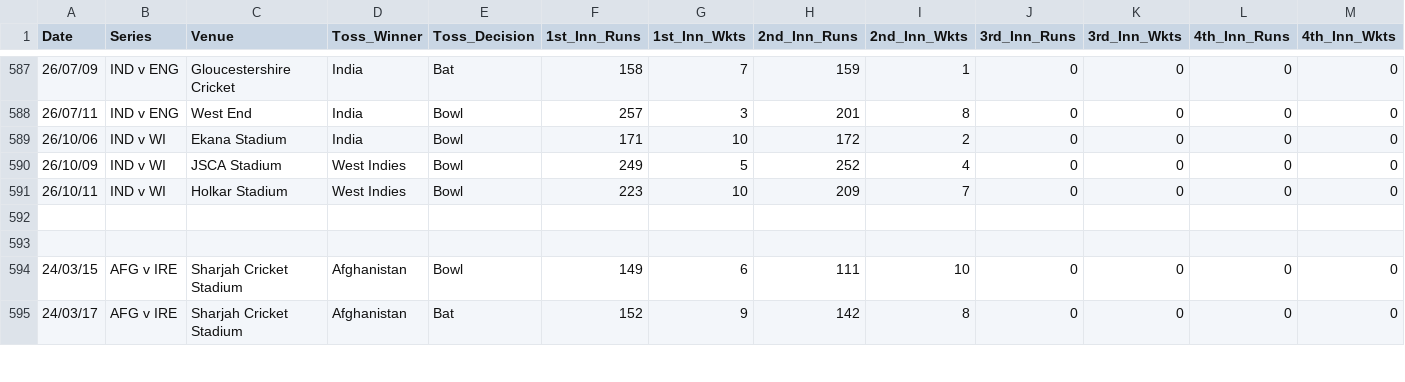
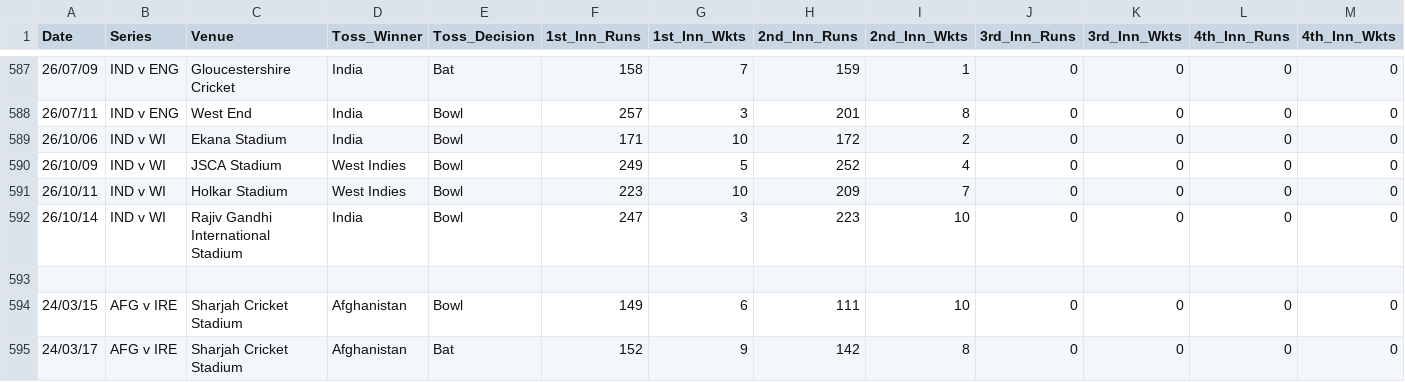
Before and after one commit to Ishad-Shyamal/R26-IT-096, a CSV file: server/microservice-3/python_ml/data/processed/review_master.csv, drawn as a sheet; only a part is shown, gaps mark what is left out; rows hold the shown columns only; the diff names each change by its address in the sheet, - before the commit and + after, or states it on an @@ line.

```diff
--- a/server/microservice-3/python_ml/data/processed/review_master.csv
+++ b/server/microservice-3/python_ml/data/processed/review_master.csv
-row 592: (empty)
+row 592: 26/10/14 | IND v WI | Rajiv Gandhi International Stadium | India | Bowl | 247 | 3 | 223 | 10 | 0 | 0 | 0 | 0
```
Also changed, not shown: server/microservice-2/predictions/India.csv, server/microservice-2/predictions/Pakistan.csv, 6 other files.
